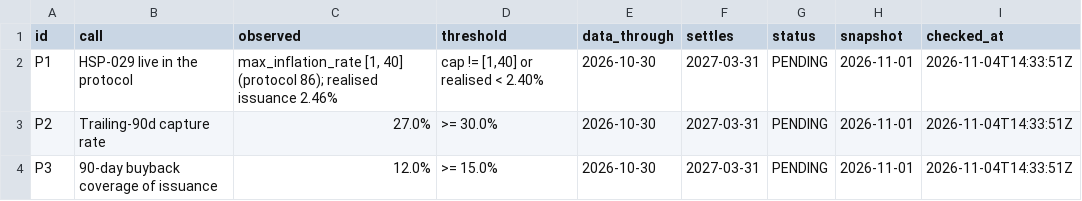
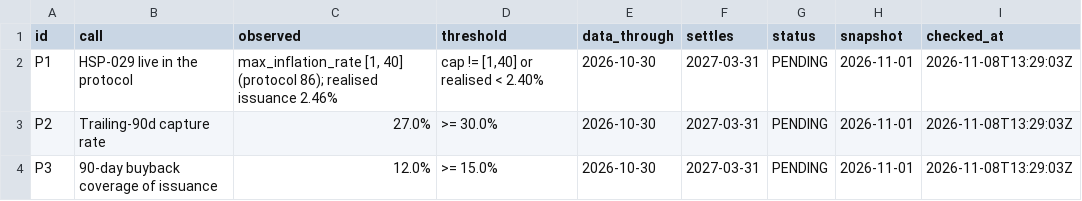
Before and after one commit to NoniWryts/near-toll-road, a CSV file: reports/tables/predictions.csv, drawn as a sheet.

```diff
--- a/reports/tables/predictions.csv
+++ b/reports/tables/predictions.csv
@@ -1,4 +1,4 @@
 id,call,observed,threshold,data_through,settles,status,snapshot,checked_at
-P1,HSP-029 live in the protocol,"max_inflation_rate [1, 40] (protocol 86); realised issuance 2.46%","cap != [1,40] or realised < 2.40%",2026-10-30,2027-03-31,PENDING,2026-11-01,2026-11-04T14:33:51Z
-P2,Trailing-90d capture rate,27.0%,>= 30.0%,2026-10-30,2027-03-31,PENDING,2026-11-01,2026-11-04T14:33:51Z
-P3,90-day buyback coverage of issuance,12.0%,>= 15.0%,2026-10-30,2027-03-31,PENDING,2026-11-01,2026-11-04T14:33:51Z
+P1,HSP-029 live in the protocol,"max_inflation_rate [1, 40] (protocol 86); realised issuance 2.46%","cap != [1,40] or realised < 2.40%",2026-10-30,2027-03-31,PENDING,2026-11-01,2026-11-08T13:29:03Z
+P2,Trailing-90d capture rate,27.0%,>= 30.0%,2026-10-30,2027-03-31,PENDING,2026-11-01,2026-11-08T13:29:03Z
+P3,90-day buyback coverage of issuance,12.0%,>= 15.0%,2026-10-30,2027-03-31,PENDING,2026-11-01,2026-11-08T13:29:03Z
```
Also changed, not shown: thesis/claims_ledger.csv, 50 other files.
